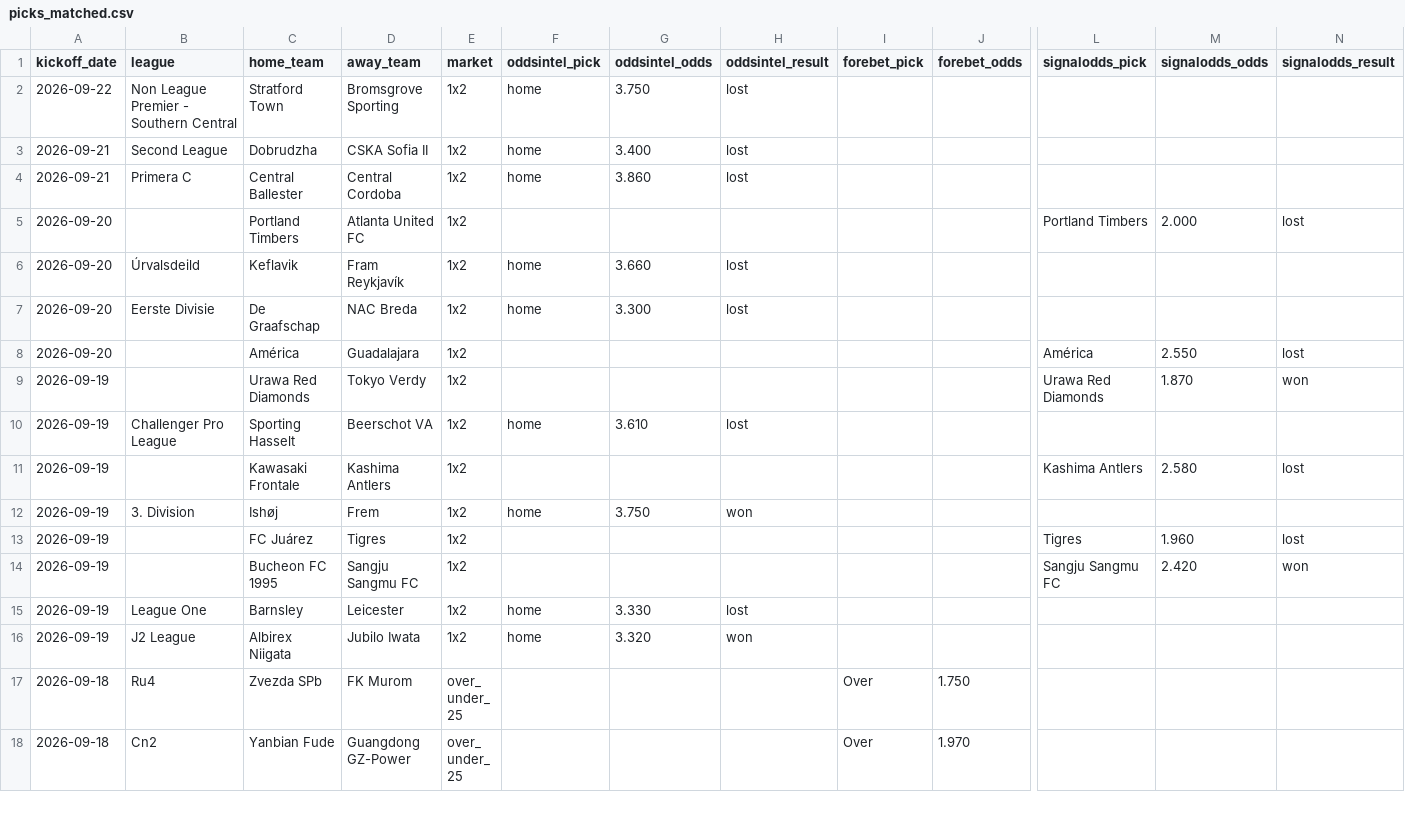
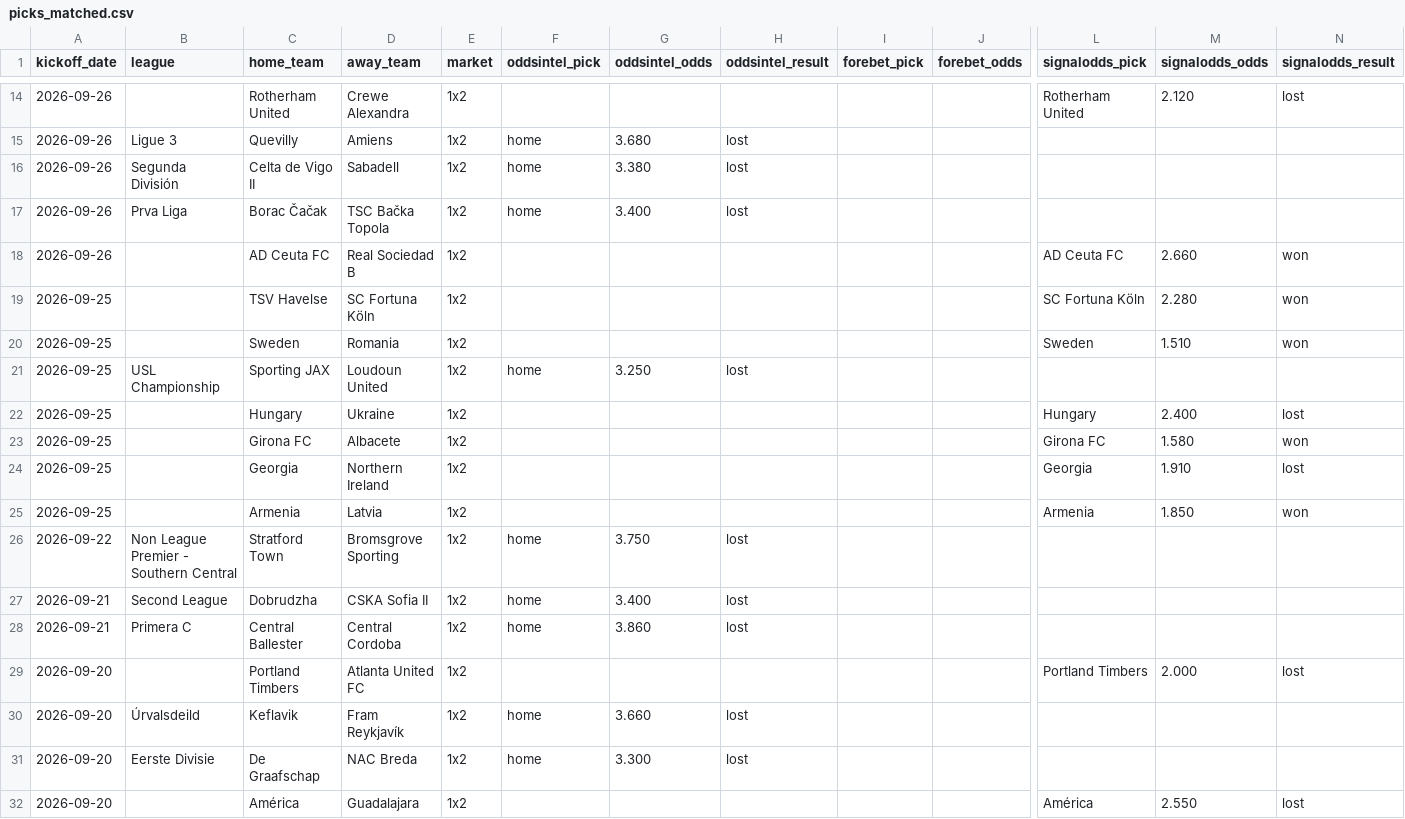
Before and after one commit to msellin/oddsintel-ledger, a CSV file: picks_matched.csv, drawn as a sheet; only a part is shown, gaps mark what is left out; the shorter side is filled out with more unchanged rows; rows hold the shown columns only; the diff covers the shown part only; the diff names each change by its address in the sheet, - before the commit and + after, or states it on an @@ line.

```diff
--- a/picks_matched.csv
+++ b/picks_matched.csv
+row 14: 2026-09-26 |  | Rotherham United | Crewe Alexandra | 1x2 |  |  |  |  |  | Rotherham United | 2.120 | lost
+row 15: 2026-09-26 | Ligue 3 | Quevilly | Amiens | 1x2 | home | 3.680 | lost
+row 16: 2026-09-26 | Segunda División | Celta de Vigo II | Sabadell | 1x2 | home | 3.380 | lost
+row 17: 2026-09-26 | Prva Liga | Borac Čačak | TSC Bačka Topola | 1x2 | home | 3.400 | lost
+row 18: 2026-09-26 |  | AD Ceuta FC | Real Sociedad B | 1x2 |  |  |  |  |  | AD Ceuta FC | 2.660 | won
+row 19: 2026-09-25 |  | TSV Havelse | SC Fortuna Köln | 1x2 |  |  |  |  |  | SC Fortuna Köln | 2.280 | won
+row 20: 2026-09-25 |  | Sweden | Romania | 1x2 |  |  |  |  |  | Sweden | 1.510 | won
+row 21: 2026-09-25 | USL Championship | Sporting JAX | Loudoun United | 1x2 | home | 3.250 | lost
+row 22: 2026-09-25 |  | Hungary | Ukraine | 1x2 |  |  |  |  |  | Hungary | 2.400 | lost
+row 23: 2026-09-25 |  | Girona FC | Albacete | 1x2 |  |  |  |  |  | Girona FC | 1.580 | won
+row 24: 2026-09-25 |  | Georgia | Northern Ireland | 1x2 |  |  |  |  |  | Georgia | 1.910 | lost
+row 25: 2026-09-25 |  | Armenia | Latvia | 1x2 |  |  |  |  |  | Armenia | 1.850 | won
```
Also changed, not shown: 12 added rows and 2 removed rows elsewhere in this file, picks_oddsintel.csv, 6 other files.
